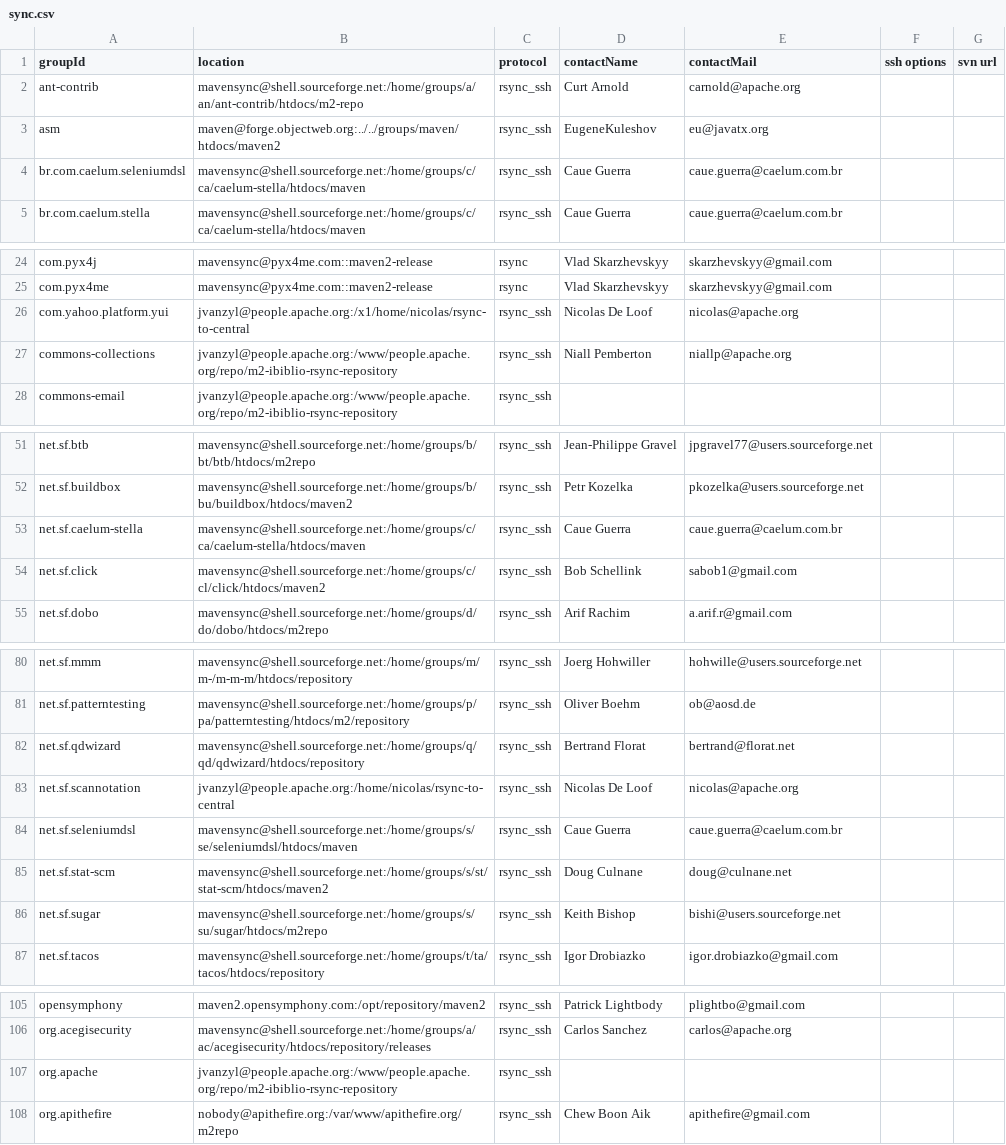
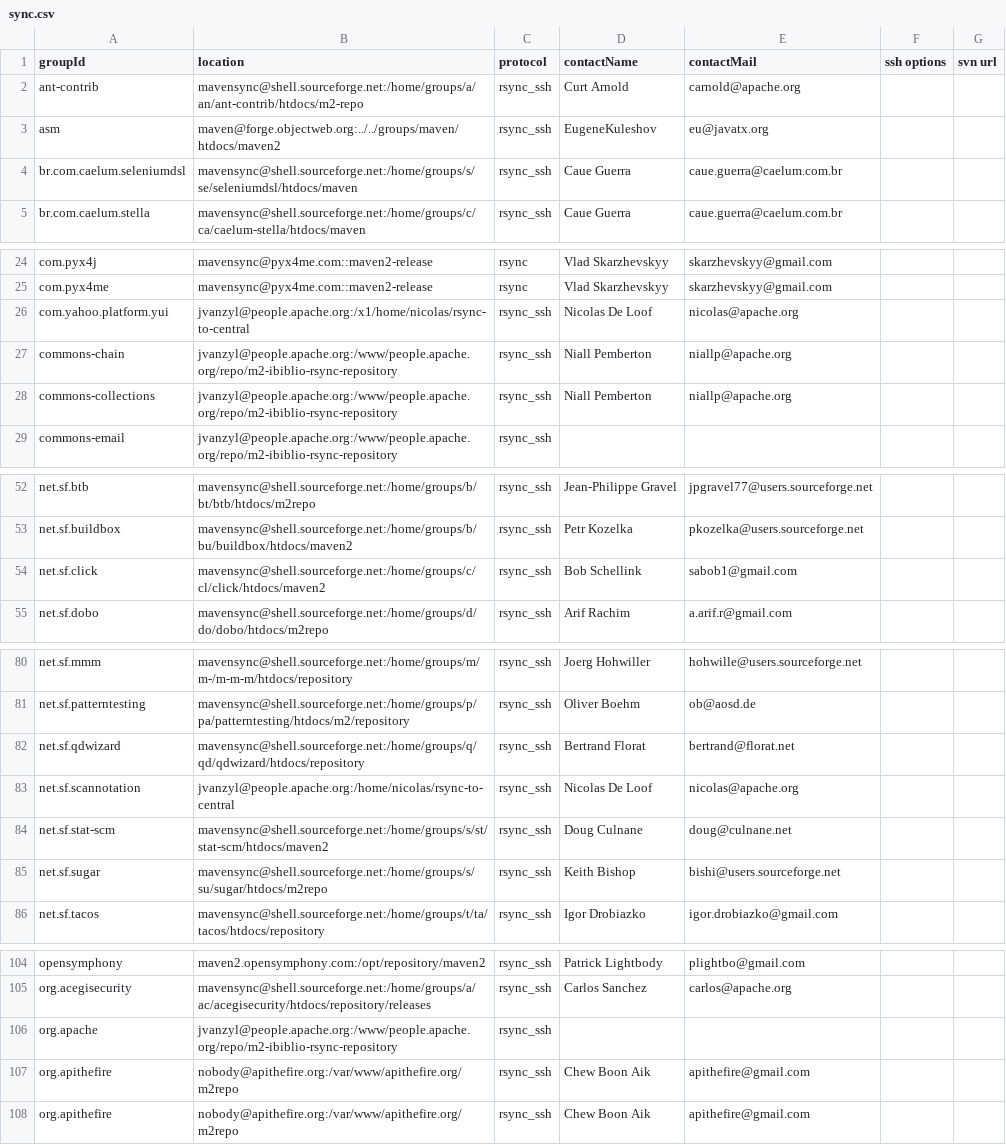
Before and after one commit to apache/maven-repository-tools, a CSV file: src/bin/synchronize/m2-sync/sync.csv, drawn as a sheet; only a part is shown, gaps mark what is left out.

Commit message:
[MAVENUPLOAD-2071][MAVENUPLOAD-2087][MAVENUPLOAD-2091]
git-svn-id: https://svn.apache.org/repos/asf/maven/repository-tools/trunk@662615 13f79535-47bb-0310-9956-ffa450edef68

```diff
--- a/src/bin/synchronize/m2-sync/sync.csv
+++ b/src/bin/synchronize/m2-sync/sync.csv
@@ -3,3 +3,3 @@
 "asm","maven@forge.objectweb.org:../../groups/maven/htdocs/maven2","rsync_ssh","EugeneKuleshov","eu@javatx.org",,
-"br.com.caelum.seleniumdsl","mavensync@shell.sourceforge.net:/home/groups/c/ca/caelum-stella/htdocs/maven","rsync_ssh","Caue Guerra","caue.guerra@caelum.com.br",," "
+"br.com.caelum.seleniumdsl","mavensync@shell.sourceforge.net:/home/groups/s/se/seleniumdsl/htdocs/maven","rsync_ssh","Caue Guerra","caue.guerra@caelum.com.br",," "
 "br.com.caelum.stella","mavensync@shell.sourceforge.net:/home/groups/c/ca/caelum-stella/htdocs/maven","rsync_ssh","Caue Guerra","caue.guerra@caelum.com.br",," "
@@ -26,2 +26,3 @@
 "com.yahoo.platform.yui","jvanzyl@people.apache.org:/x1/home/nicolas/rsync-to-central","rsync_ssh","Nicolas De Loof","nicolas@apache.org",,
+"commons-chain","jvanzyl@people.apache.org:/www/people.apache.org/repo/m2-ibiblio-rsync-repository","rsync_ssh","Niall Pemberton","niallp@apache.org",,
 "commons-collections","jvanzyl@people.apache.org:/www/people.apache.org/repo/m2-ibiblio-rsync-repository","rsync_ssh","Niall Pemberton","niallp@apache.org",,
@@ -52,3 +53,2 @@
 "net.sf.buildbox","mavensync@shell.sourceforge.net:/home/groups/b/bu/buildbox/htdocs/maven2","rsync_ssh","Petr Kozelka","pkozelka@users.sourceforge.net",,
-"net.sf.caelum-stella","mavensync@shell.sourceforge.net:/home/groups/c/ca/caelum-stella/htdocs/maven","rsync_ssh","Caue Guerra","caue.guerra@caelum.com.br",," "
 "net.sf.click","mavensync@shell.sourceforge.net:/home/groups/c/cl/click/htdocs/maven2","rsync_ssh","Bob Schellink","sabob1@gmail.com",," "
@@ -83,3 +83,2 @@
 "net.sf.scannotation","jvanzyl@people.apache.org:/home/nicolas/rsync-to-central","rsync_ssh","Nicolas De Loof","nicolas@apache.org",," "
-"net.sf.seleniumdsl","mavensync@shell.sourceforge.net:/home/groups/s/se/seleniumdsl/htdocs/maven","rsync_ssh","Caue Guerra","caue.guerra@caelum.com.br",," "
 "net.sf.stat-scm","mavensync@shell.sourceforge.net:/home/groups/s/st/stat-scm/htdocs/maven2","rsync_ssh","Doug Culnane","doug@culnane.net",,
@@ -107,2 +106,3 @@
 "org.apache","jvanzyl@people.apache.org:/www/people.apache.org/repo/m2-ibiblio-rsync-repository","rsync_ssh",,,,
+"org.apithefire","nobody@apithefire.org:/var/www/apithefire.org/m2repo","rsync_ssh","Chew Boon Aik","apithefire@gmail.com",,
 "org.apithefire","nobody@apithefire.org:/var/www/apithefire.org/m2repo","rsync_ssh","Chew Boon Aik","apithefire@gmail.com",," "
```
